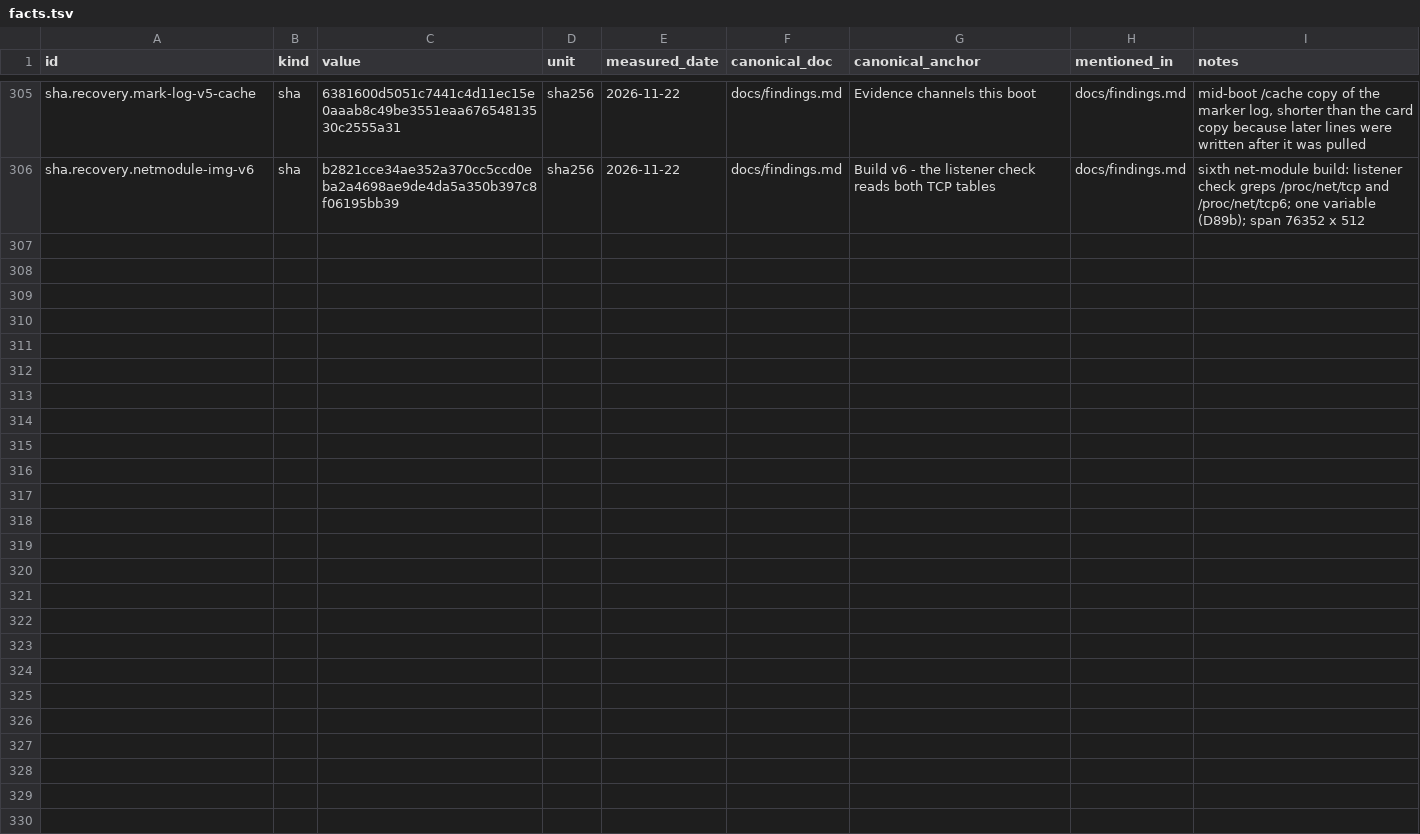
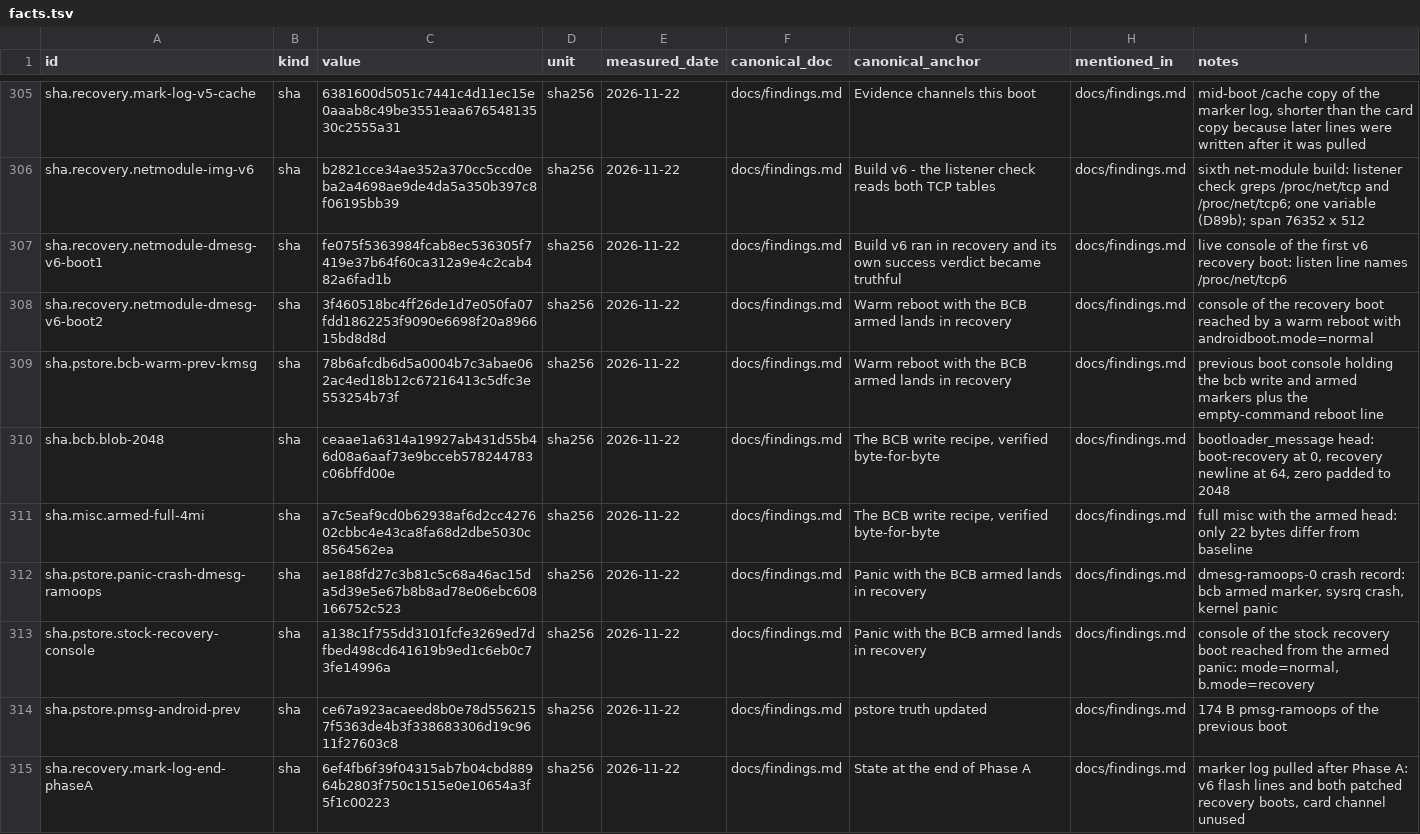
Before and after one commit to switchboy/VibeBakingFirmware, a TSV file: facts.tsv, drawn as a sheet; only a part is shown, gaps mark what is left out.

Commit message:
Phase A arming tests: misc BCB honoured on warm and panic paths, panic alone boots Android; arming matrix + loop handoff

```diff
--- a/facts.tsv
+++ b/facts.tsv
@@ -306 +306,10 @@ sha.recovery.mark-log-v5-cache	sha	6381600d5051c7441c4d11ec15e0aaab8c49be3551eaa
 sha.recovery.netmodule-img-v6	sha	b2821cce34ae352a370cc5ccd0eba2a4698ae9de4da5a350b397c8f06195bb39	sha256	2026-11-22	docs/findings.md	Build v6 - the listener check reads both TCP tables	docs/findings.md	sixth net-module build: listener check greps /proc/net/tcp and /proc/net/tcp6; one variable (D89b); span 76352 x 512
+sha.recovery.netmodule-dmesg-v6-boot1	sha	fe075f5363984fcab8ec536305f7419e37b64f60ca312a9e4c2cab482a6fad1b	sha256	2026-11-22	docs/findings.md	Build v6 ran in recovery and its own success verdict became truthful	docs/findings.md	live console of the first v6 recovery boot: listen line names /proc/net/tcp6
+sha.recovery.netmodule-dmesg-v6-boot2	sha	3f460518bc4ff26de1d7e050fa07fdd1862253f9090e6698f20a896615bd8d8d	sha256	2026-11-22	docs/findings.md	Warm reboot with the BCB armed lands in recovery	docs/findings.md	console of the recovery boot reached by a warm reboot with androidboot.mode=normal
+sha.pstore.bcb-warm-prev-kmsg	sha	78b6afcdb6d5a0004b7c3abae062ac4ed18b12c67216413c5dfc3e553254b73f	sha256	2026-11-22	docs/findings.md	Warm reboot with the BCB armed lands in recovery	docs/findings.md	previous boot console holding the bcb write and armed markers plus the empty-command reboot line
+sha.bcb.blob-2048	sha	ceaae1a6314a19927ab431d55b46d08a6aaf73e9bcceb578244783c06bffd00e	sha256	2026-11-22	docs/findings.md	The BCB write recipe, verified byte-for-byte	docs/findings.md	bootloader_message head: boot-recovery at 0, recovery newline at 64, zero padded to 2048
+sha.misc.armed-full-4mi	sha	a7c5eaf9cd0b62938af6d2cc427602cbbc4e43ca8fa68d2dbe5030c8564562ea	sha256	2026-11-22	docs/findings.md	The BCB write recipe, verified byte-for-byte	docs/findings.md	full misc with the armed head: only 22 bytes differ from baseline
+sha.pstore.panic-crash-dmesg-ramoops	sha	ae188fd27c3b81c5c68a46ac15da5d39e5e67b8b8ad78e06ebc608166752c523	sha256	2026-11-22	docs/findings.md	Panic with the BCB armed lands in recovery	docs/findings.md	dmesg-ramoops-0 crash record: bcb armed marker, sysrq crash, kernel panic
+sha.pstore.stock-recovery-console	sha	a138c1f755dd3101fcfe3269ed7dfbed498cd641619b9ed1c6eb0c73fe14996a	sha256	2026-11-22	docs/findings.md	Panic with the BCB armed lands in recovery	docs/findings.md	console of the stock recovery boot reached from the armed panic: mode=normal, b.mode=recovery
+sha.pstore.pmsg-android-prev	sha	ce67a923acaeed8b0e78d5562157f5363de4b3f338683306d19c9611f27603c8	sha256	2026-11-22	docs/findings.md	pstore truth updated	docs/findings.md	174 B pmsg-ramoops of the previous boot
+sha.recovery.mark-log-end-phaseA	sha	6ef4fb6f39f04315ab7b04cbd88964b2803f750c1515e0e10654a3f5f1c00223	sha256	2026-11-22	docs/findings.md	State at the end of Phase A	docs/findings.md	marker log pulled after Phase A: v6 flash lines and both patched recovery boots, card channel unused
```
Also changed, not shown: 4 other files.
